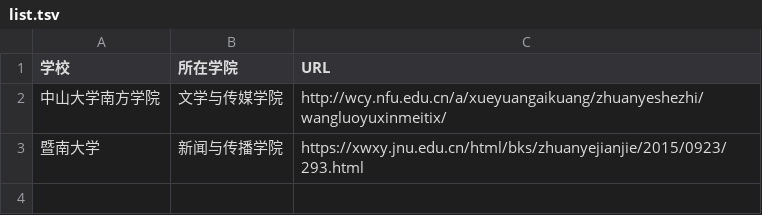
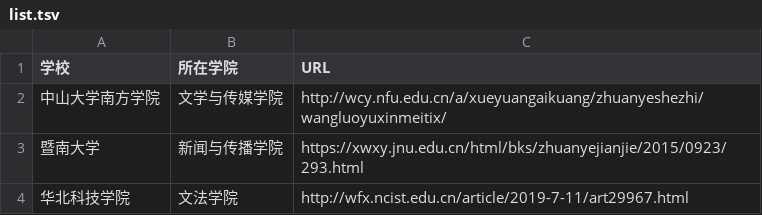
Before and after one commit to WuxueNewmedia/list_newmedia_undergraduate_CN_19, a TSV file: list.tsv, drawn as a sheet.

Commit message:
新增了华北科技学院

```diff
--- a/list.tsv
+++ b/list.tsv
@@ -3 +3,2 @@
 暨南大学	新闻与传播学院	https://xwxy.jnu.edu.cn/html/bks/zhuanyejianjie/2015/0923/293.html
+华北科技学院	文法学院	http://wfx.ncist.edu.cn/article/2019-7-11/art29967.html
```
